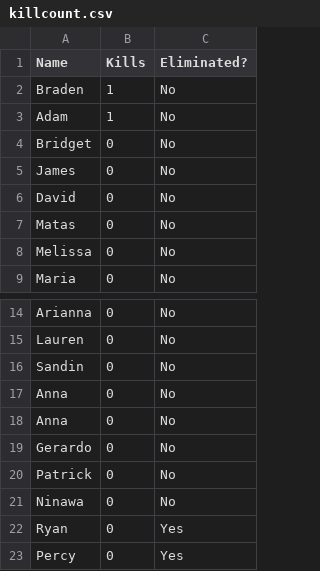
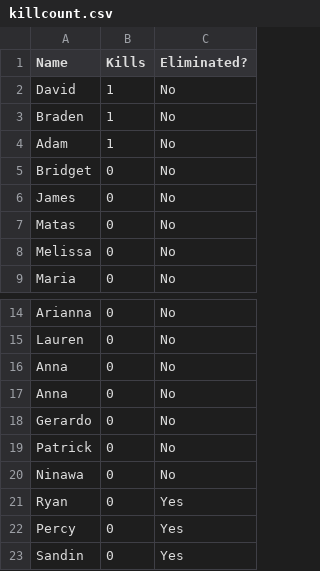
Before and after one commit to jcrayb/jcrayb, a CSV file: killcount.csv, drawn as a sheet; only a part is shown, gaps mark what is left out; removed rows and columns are numbered as before the commit, all else as after; the diff names each change by its address in the sheet, - before the commit and + after, or states it on an @@ line.

```diff
--- a/killcount.csv
+++ b/killcount.csv
+row 2: David | 1 | No
-row 6: David | 0 | No
-row 16: Sandin | 0 | No
+row 23: Sandin | 0 | Yes
```
Also changed, not shown: targets.csv, 1 other file.
